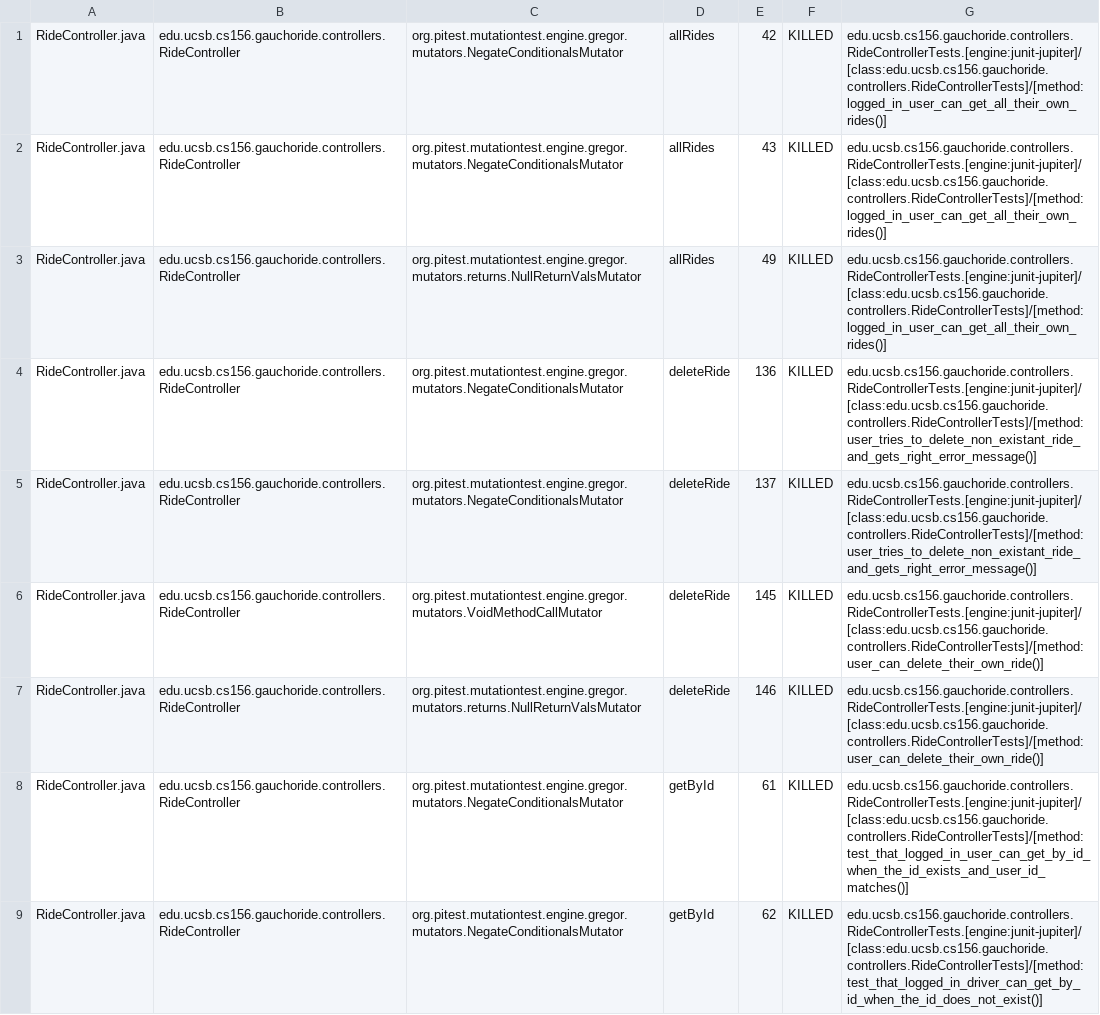
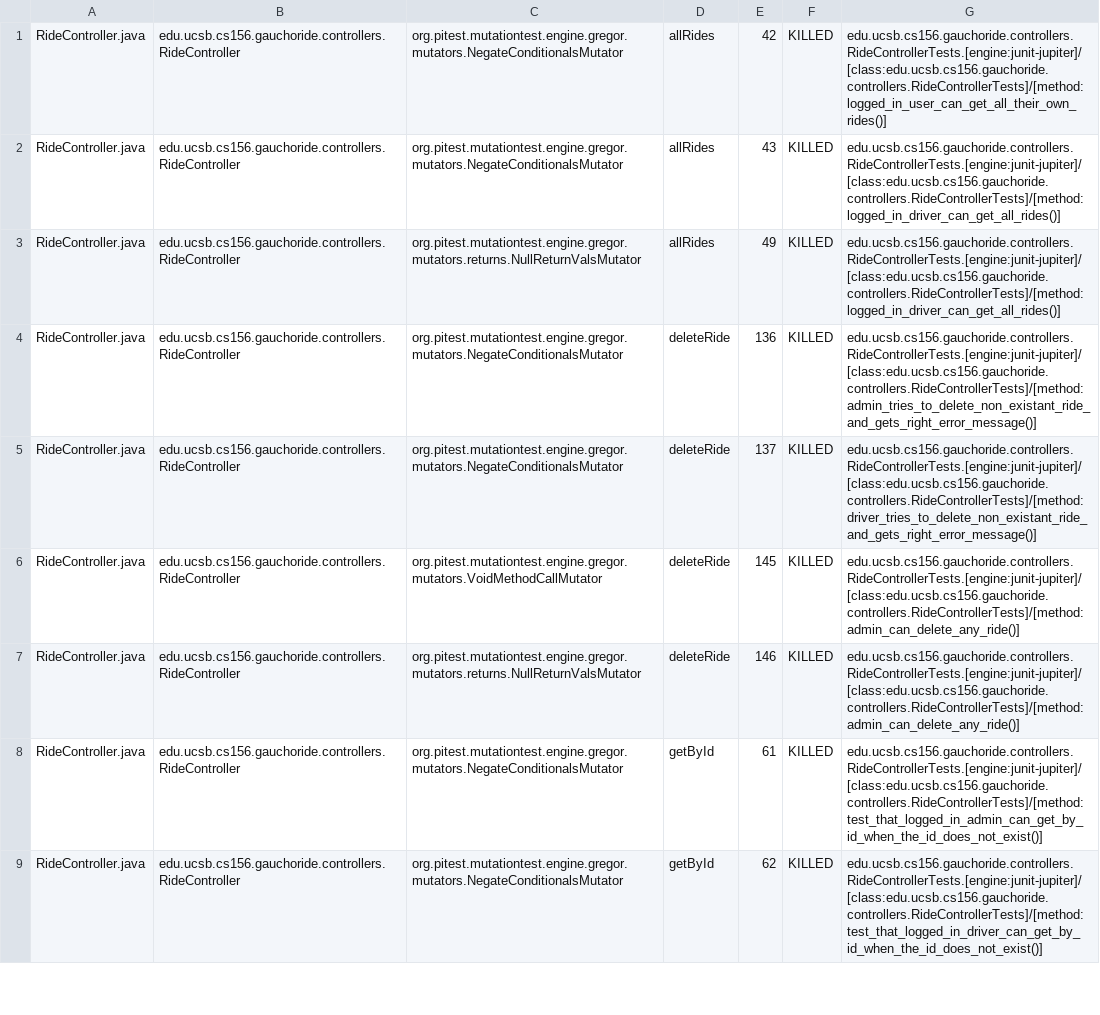
Before and after one commit to ucsb-cs156-w24/proj-gauchoride-w24-7pm-1, a CSV file: prs/38/pitest/mutations.csv, drawn as a sheet; only a part is shown; the diff covers the shown part only; the diff names each change by its address in the sheet, - before the commit and + after, or states it on an @@ line.

Commit message:
Deploying to gh-pages from @ ucsb-cs156-w24/proj-gauchoride-w24-7pm-1@91f5a40fbd60d0f0f7ef1952153c1f761d7000ba 🚀

```diff
--- a/prs/38/pitest/mutations.csv
+++ b/prs/38/pitest/mutations.csv
-G2:G3: edu.ucsb.cs156.gauchoride.controllers.RideControllerTests.[engine:junit-jupiter]/[class:edu.ucsb.cs156.gauchoride.controllers.RideControllerTests]/[method:logged_in_user_can_get_all_their_own_rides()]
+G2:G3: edu.ucsb.cs156.gauchoride.controllers.RideControllerTests.[engine:junit-jupiter]/[class:edu.ucsb.cs156.gauchoride.controllers.RideControllerTests]/[method:logged_in_driver_can_get_all_rides()]
-G4: edu.ucsb.cs156.gauchoride.controllers.RideControllerTests.[engine:junit-jupiter]/[class:edu.ucsb.cs156.gauchoride.controllers.RideControllerTests]/[method:user_tries_to_delete_non_existant_ride_and_gets_right_error_message()]
+G4: edu.ucsb.cs156.gauchoride.controllers.RideControllerTests.[engine:junit-jupiter]/[class:edu.ucsb.cs156.gauchoride.controllers.RideControllerTests]/[method:admin_tries_to_delete_non_existant_ride_and_gets_right_error_message()]
-G5: edu.ucsb.cs156.gauchoride.controllers.RideControllerTests.[engine:junit-jupiter]/[class:edu.ucsb.cs156.gauchoride.controllers.RideControllerTests]/[method:user_tries_to_delete_non_existant_ride_and_gets_right_error_message()]
+G5: edu.ucsb.cs156.gauchoride.controllers.RideControllerTests.[engine:junit-jupiter]/[class:edu.ucsb.cs156.gauchoride.controllers.RideControllerTests]/[method:driver_tries_to_delete_non_existant_ride_and_gets_right_error_message()]
-G6:G7: edu.ucsb.cs156.gauchoride.controllers.RideControllerTests.[engine:junit-jupiter]/[class:edu.ucsb.cs156.gauchoride.controllers.RideControllerTests]/[method:user_can_delete_their_own_ride()]
+G6:G7: edu.ucsb.cs156.gauchoride.controllers.RideControllerTests.[engine:junit-jupiter]/[class:edu.ucsb.cs156.gauchoride.controllers.RideControllerTests]/[method:admin_can_delete_any_ride()]
-G8: edu.ucsb.cs156.gauchoride.controllers.RideControllerTests.[engine:junit-jupiter]/[class:edu.ucsb.cs156.gauchoride.controllers.RideControllerTests]/[method:test_that_logged_in_user_can_get_by_id_when_the_id_exists_and_user_id_matches()]
+G8: edu.ucsb.cs156.gauchoride.controllers.RideControllerTests.[engine:junit-jupiter]/[class:edu.ucsb.cs156.gauchoride.controllers.RideControllerTests]/[method:test_that_logged_in_admin_can_get_by_id_when_the_id_does_not_exist()]
```
Also changed, not shown: 3 added rows, 2 removed rows, 5 moved rows and 40 edited cells elsewhere in this file, 19 other files.
